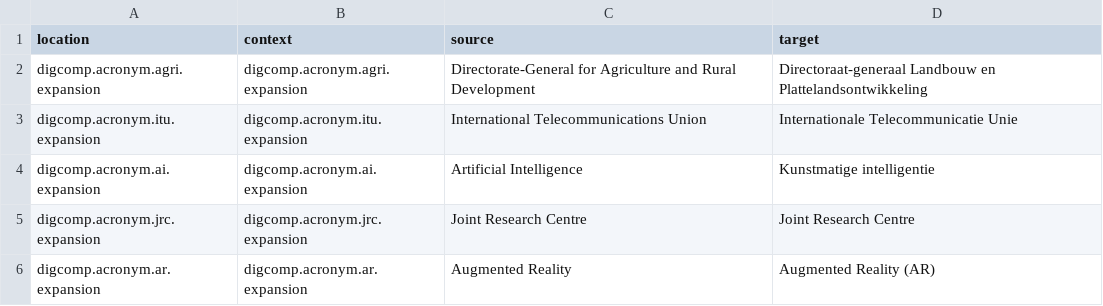
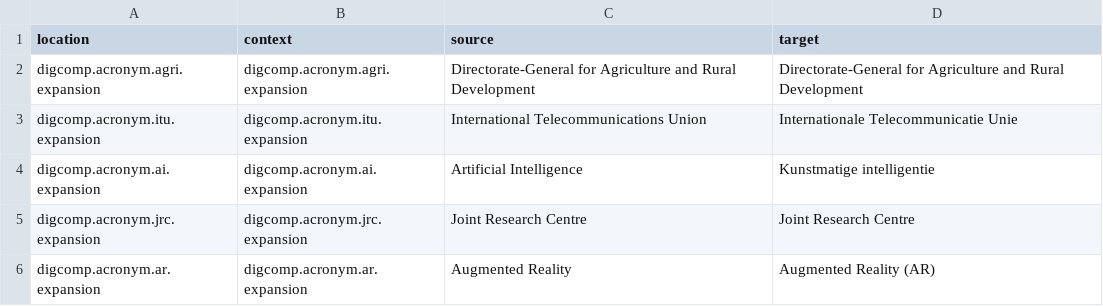
Before and after one commit to PiAir/digcomp3-l10n, a CSV file: locale/acronyms/nl.csv, drawn as a sheet; only a part is shown.

Commit message:
Translated using Weblate (Dutch)
Currently translated at 100.0% (30 of 30 strings)

Translation: DigComp 3.0/acronyms
Translate-URL: http://weblate.gosoftonline.com/projects/digcomp-3-0/acronyms/nl/

```diff
--- a/locale/acronyms/nl.csv
+++ b/locale/acronyms/nl.csv
@@ -1,3 +1,3 @@
 "location","context","source","target"
-"digcomp.acronym.agri.expansion","digcomp.acronym.agri.expansion","Directorate-General for Agriculture and Rural Development","Directoraat-generaal Landbouw en Plattelandsontwikkeling"
+"digcomp.acronym.agri.expansion","digcomp.acronym.agri.expansion","Directorate-General for Agriculture and Rural Development","Directorate-General for Agriculture and Rural Development"
 "digcomp.acronym.itu.expansion","digcomp.acronym.itu.expansion","International Telecommunications Union","Internationale Telecommunicatie Unie"
```
